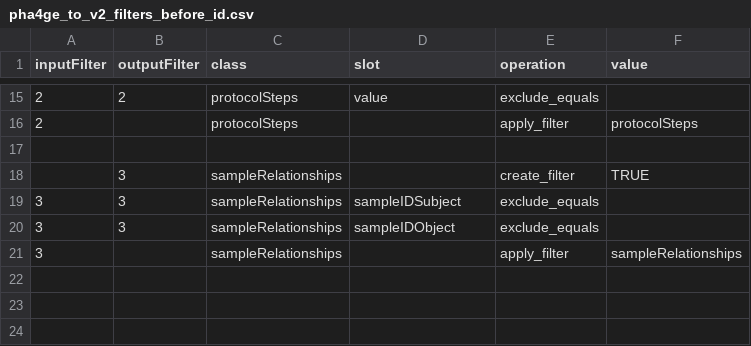
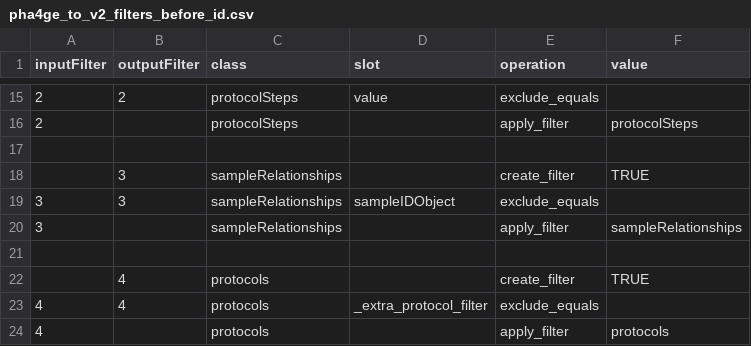
Before and after one commit to PHES-ODM/PHES-ODM-Mapper, a CSV file: odm_map/data/modules/pha4ge-to-v2/filters/pha4ge_to_v2_filters_before_id.csv, drawn as a sheet; only a part is shown, gaps mark what is left out.

Commit message:
Remove blank sampleIDSubject from filtering, add _extra_protocol_filter filtering from protocols table

```diff
--- a/odm_map/data/modules/pha4ge-to-v2/filters/pha4ge_to_v2_filters_before_id.csv
+++ b/odm_map/data/modules/pha4ge-to-v2/filters/pha4ge_to_v2_filters_before_id.csv
@@ -18,4 +18,7 @@ inputFilter,outputFilter,class,slot,operation,value
 ,3,sampleRelationships,,create_filter,TRUE
-3,3,sampleRelationships,sampleIDSubject,exclude_equals,
 3,3,sampleRelationships,sampleIDObject,exclude_equals,
 3,,sampleRelationships,,apply_filter,sampleRelationships
+,,,,,
+,4,protocols,,create_filter,TRUE
+4,4,protocols,_extra_protocol_filter,exclude_equals,
+4,,protocols,,apply_filter,protocols
```
